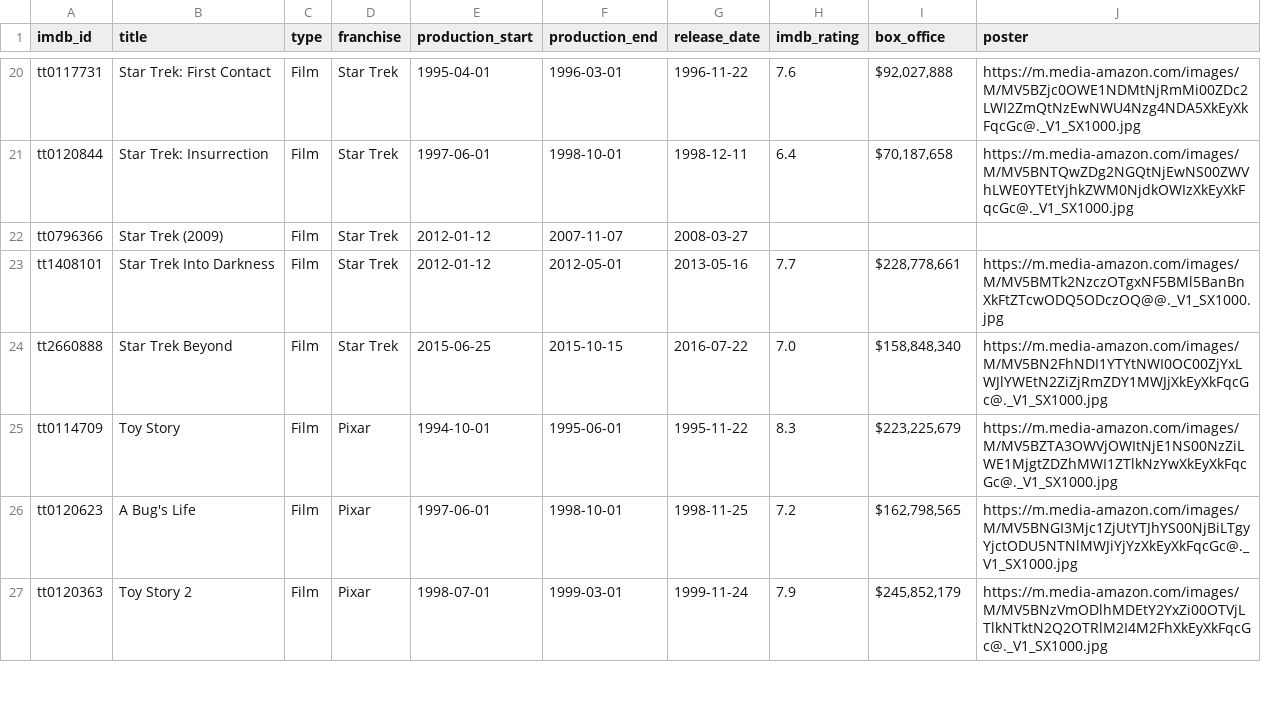
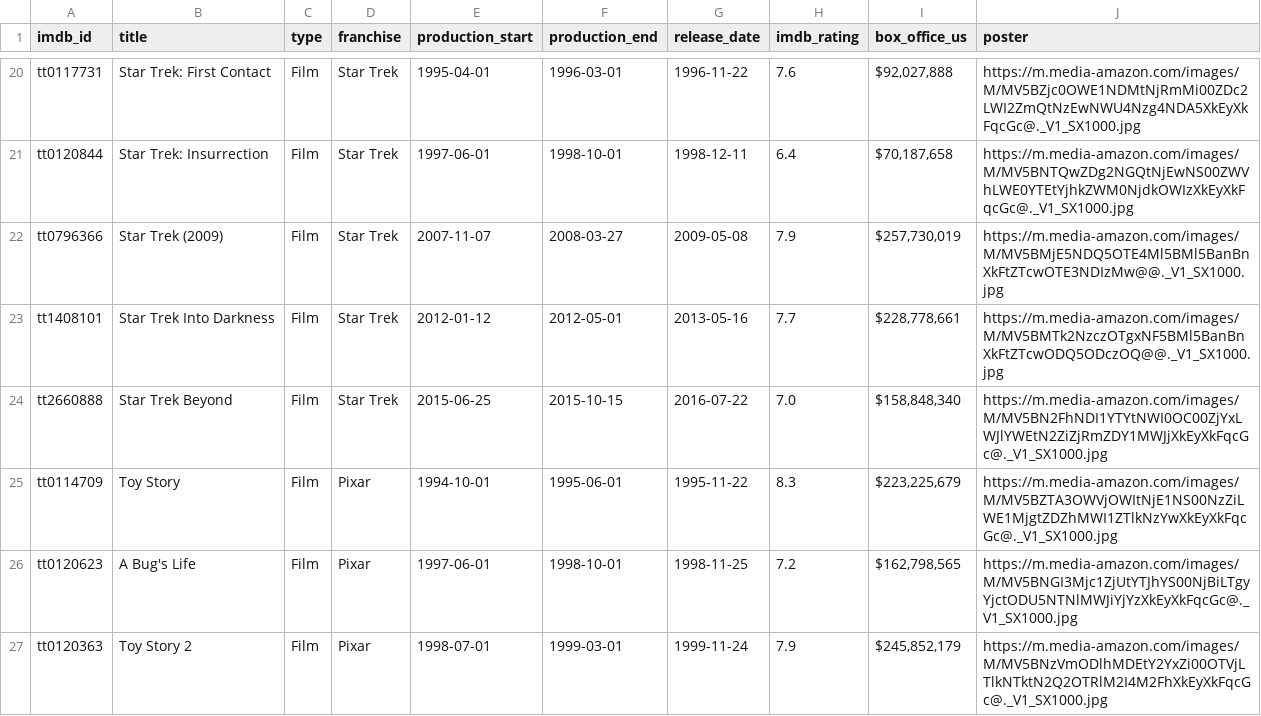
Before and after one commit to belassiter/im-as-old-as, a CSV file: productions.csv, drawn as a sheet; only a part is shown, gaps mark what is left out; the diff names each change by its address in the sheet, - before the commit and + after, or states it on an @@ line.

```diff
--- a/productions.csv
+++ b/productions.csv
-I1: box_office
+I1: box_office_us
-E22 (production_start): 2012-01-12
+E22 (production_start): 2007-11-07
-F22 (production_end): 2007-11-07
+F22 (production_end): 2008-03-27
-G22 (release_date): 2008-03-27
+G22 (release_date): 2009-05-08
-H22 (imdb_rating): (empty)
+H22 (imdb_rating): 7.9
-I22 (box_office_us): (empty)
+I22 (box_office_us): $257,730,019
-J22 (poster): (empty)
+J22 (poster): https://m.media-amazon.com/images/M/MV5BMjE5NDQ5OTE4Ml5BMl5BanBnXkFtZTcwOTE3NDIzMw@@._V1_SX1000.jpg
```
Also changed, not shown: roles.csv.
